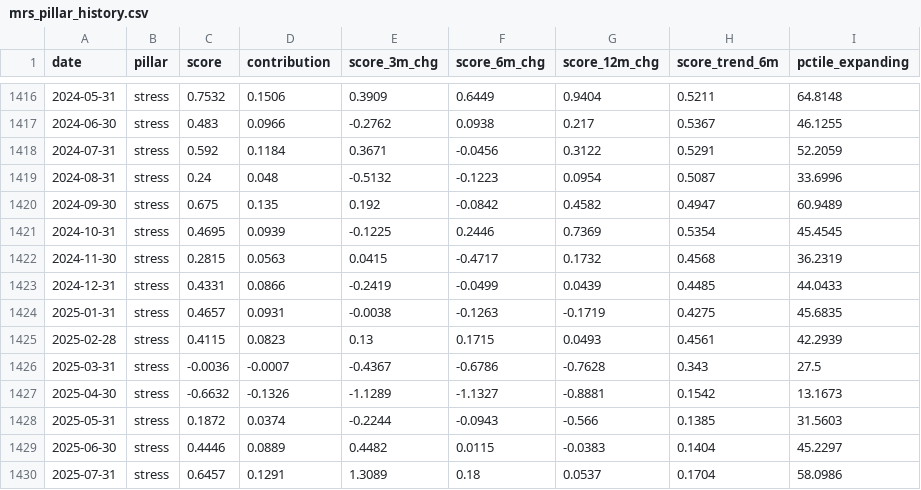
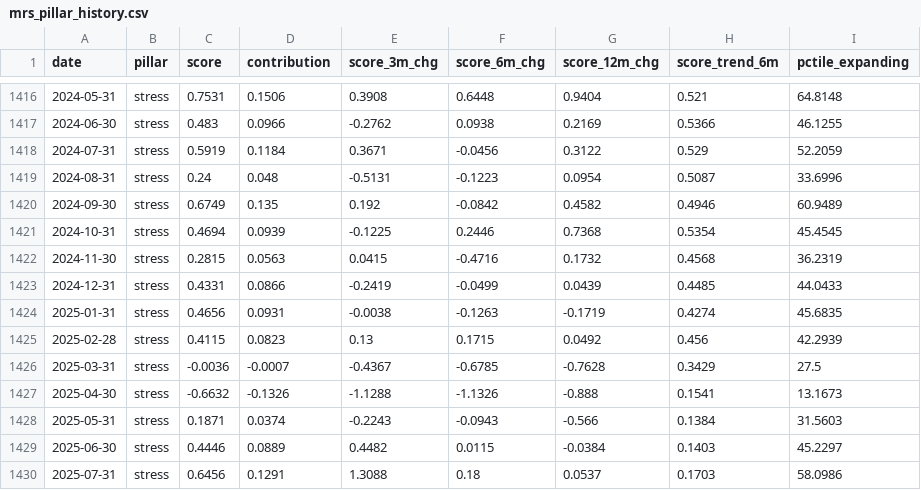
Before and after one commit to ankitv25/Macro-Regime-Score, a CSV file: outputs/monitoring/mrs_pillar_history.csv, drawn as a sheet; only a part is shown, gaps mark what is left out; the diff covers the shown part only; the diff names each change by its address in the sheet, - before the commit and + after, or states it on an @@ line.

```diff
--- a/outputs/monitoring/mrs_pillar_history.csv
+++ b/outputs/monitoring/mrs_pillar_history.csv
-C1416 (score): 0.7532
+C1416 (score): 0.7531
-E1416 (score_3m_chg): 0.3909
+E1416 (score_3m_chg): 0.3908
-F1416 (score_6m_chg): 0.6449
+F1416 (score_6m_chg): 0.6448
-H1416 (score_trend_6m): 0.5211
+H1416 (score_trend_6m): 0.521
-G1417 (score_12m_chg): 0.217
+G1417 (score_12m_chg): 0.2169
-H1417 (score_trend_6m): 0.5367
+H1417 (score_trend_6m): 0.5366
-C1418 (score): 0.592
+C1418 (score): 0.5919
-H1418 (score_trend_6m): 0.5291
+H1418 (score_trend_6m): 0.529
-E1419 (score_3m_chg): -0.5132
+E1419 (score_3m_chg): -0.5131
-C1420 (score): 0.675
+C1420 (score): 0.6749
-H1420 (score_trend_6m): 0.4947
+H1420 (score_trend_6m): 0.4946
-C1421 (score): 0.4695
+C1421 (score): 0.4694
-G1421 (score_12m_chg): 0.7369
+G1421 (score_12m_chg): 0.7368
-F1422 (score_6m_chg): -0.4717
+F1422 (score_6m_chg): -0.4716
-C1424 (score): 0.4657
+C1424 (score): 0.4656
-H1424 (score_trend_6m): 0.4275
+H1424 (score_trend_6m): 0.4274
-G1425 (score_12m_chg): 0.0493
+G1425 (score_12m_chg): 0.0492
-H1425 (score_trend_6m): 0.4561
+H1425 (score_trend_6m): 0.456
-F1426 (score_6m_chg): -0.6786
+F1426 (score_6m_chg): -0.6785
-H1426 (score_trend_6m): 0.343
+H1426 (score_trend_6m): 0.3429
-E1427 (score_3m_chg): -1.1289
+E1427 (score_3m_chg): -1.1288
-F1427 (score_6m_chg): -1.1327
+F1427 (score_6m_chg): -1.1326
-G1427 (score_12m_chg): -0.8881
+G1427 (score_12m_chg): -0.888
-H1427 (score_trend_6m): 0.1542
+H1427 (score_trend_6m): 0.1541
-C1428 (score): 0.1872
+C1428 (score): 0.1871
-E1428 (score_3m_chg): -0.2244
+E1428 (score_3m_chg): -0.2243
-H1428 (score_trend_6m): 0.1385
+H1428 (score_trend_6m): 0.1384
-G1429 (score_12m_chg): -0.0383
+G1429 (score_12m_chg): -0.0384
-H1429 (score_trend_6m): 0.1404
+H1429 (score_trend_6m): 0.1403
-C1430 (score): 0.6457
+C1430 (score): 0.6456
-E1430 (score_3m_chg): 1.3089
+E1430 (score_3m_chg): 1.3088
-H1430 (score_trend_6m): 0.1704
+H1430 (score_trend_6m): 0.1703
```
Also changed, not shown: 71 edited cells elsewhere in this file, outputs/monitoring/mrs_composite_history.csv, outputs/monitoring/mrs_indicator_history.csv, 7 other files.
